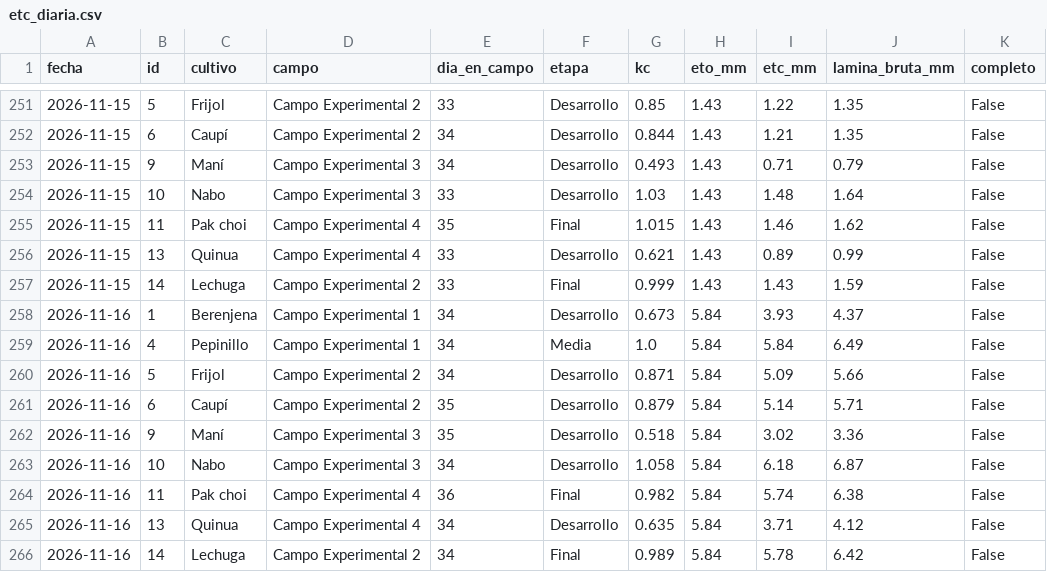
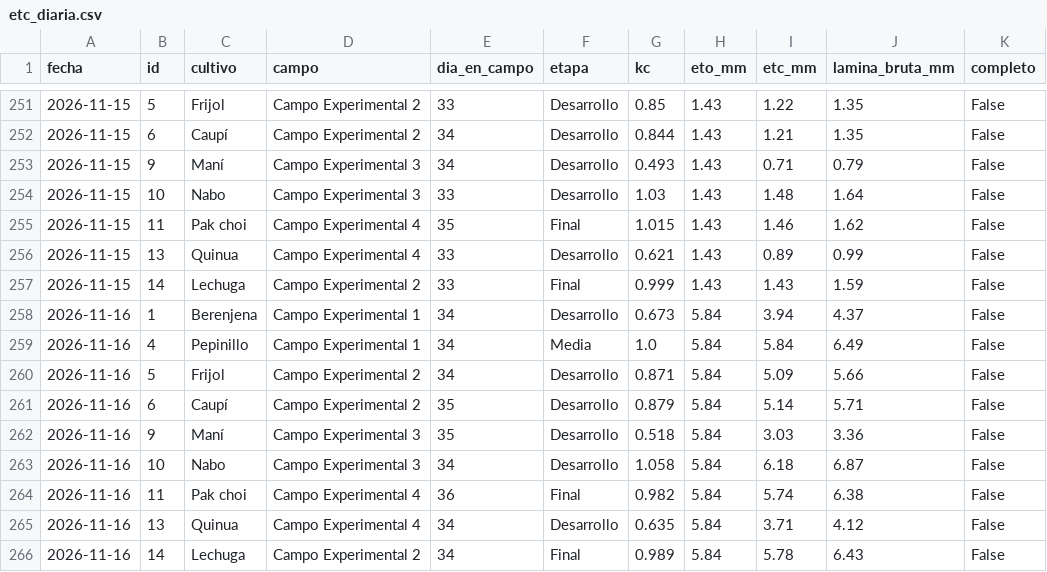
Before and after one commit to cecasp/cecasp, a CSV file: data/etc_diaria.csv, drawn as a sheet; only a part is shown, gaps mark what is left out.

```diff
--- a/data/etc_diaria.csv
+++ b/data/etc_diaria.csv
@@ -257,3 +257,3 @@ fecha,id,cultivo,campo,dia_en_campo,etapa,kc,eto_mm,etc_mm,lamina_bruta_mm,compl
 2026-11-15,14,Lechuga,Campo Experimental 2,33,Final,0.999,1.43,1.43,1.59,False
-2026-11-16,1,Berenjena,Campo Experimental 1,34,Desarrollo,0.673,5.84,3.93,4.37,False
+2026-11-16,1,Berenjena,Campo Experimental 1,34,Desarrollo,0.673,5.84,3.94,4.37,False
 2026-11-16,4,Pepinillo,Campo Experimental 1,34,Media,1.0,5.84,5.84,6.49,False
@@ -261,3 +261,3 @@ fecha,id,cultivo,campo,dia_en_campo,etapa,kc,eto_mm,etc_mm,lamina_bruta_mm,compl
 2026-11-16,6,Caupí,Campo Experimental 2,35,Desarrollo,0.879,5.84,5.14,5.71,False
-2026-11-16,9,Maní,Campo Experimental 3,35,Desarrollo,0.518,5.84,3.02,3.36,False
+2026-11-16,9,Maní,Campo Experimental 3,35,Desarrollo,0.518,5.84,3.03,3.36,False
 2026-11-16,10,Nabo,Campo Experimental 3,34,Desarrollo,1.058,5.84,6.18,6.87,False
@@ -265,2 +265,2 @@ fecha,id,cultivo,campo,dia_en_campo,etapa,kc,eto_mm,etc_mm,lamina_bruta_mm,compl
 2026-11-16,13,Quinua,Campo Experimental 4,34,Desarrollo,0.635,5.84,3.71,4.12,False
-2026-11-16,14,Lechuga,Campo Experimental 2,34,Final,0.989,5.84,5.78,6.42,False
+2026-11-16,14,Lechuga,Campo Experimental 2,34,Final,0.989,5.84,5.78,6.43,False
```
Also changed, not shown: data/diario.csv, 2 other files.
